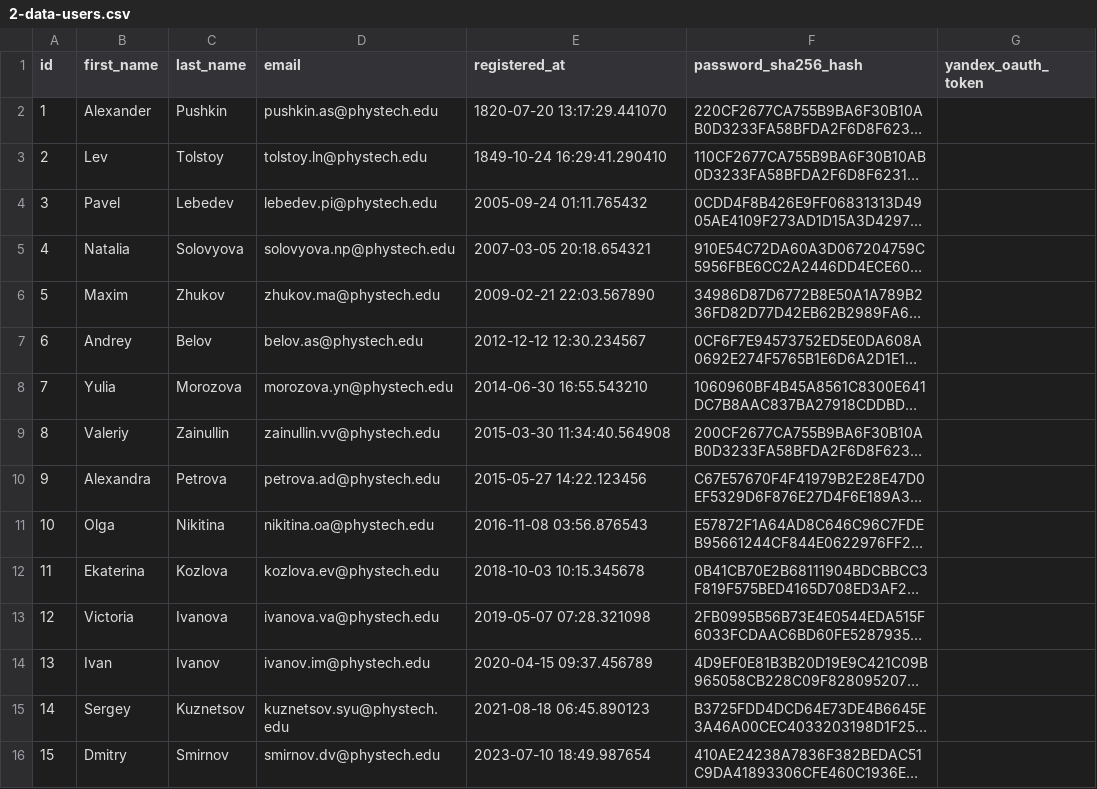
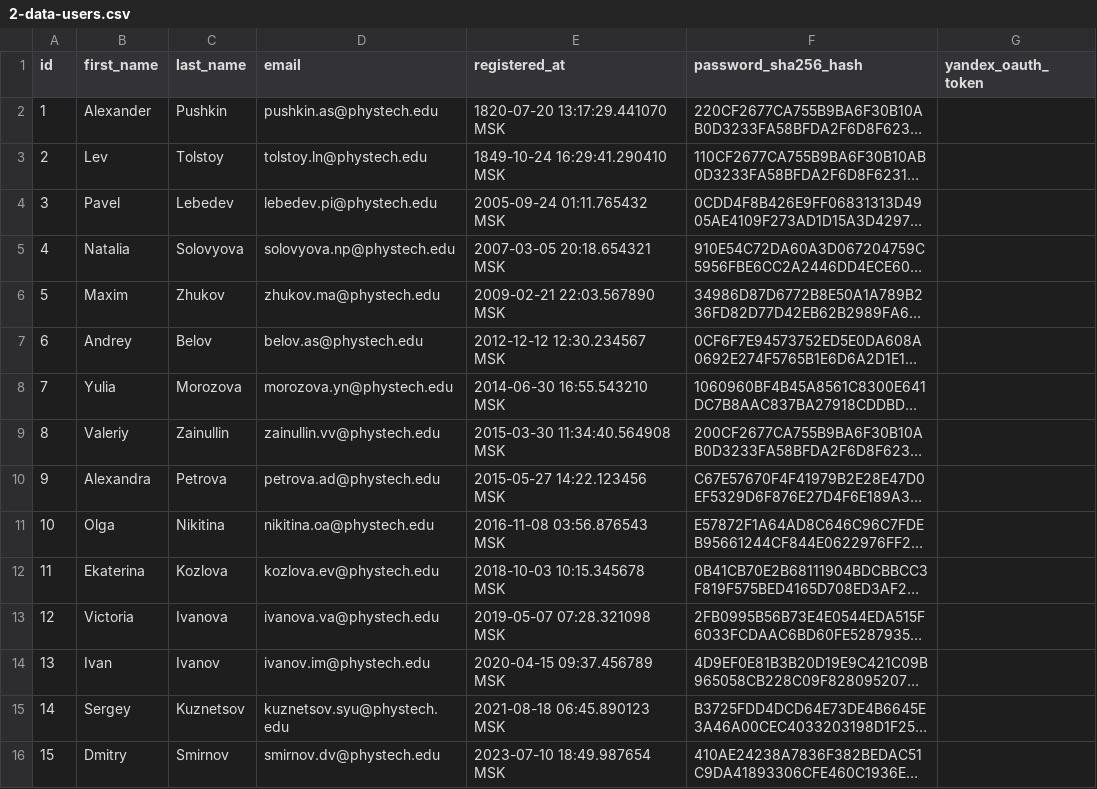
Before and after one commit to valeriy-zainullin/sql-project, a CSV file: scripts/2-data-users.csv, drawn as a sheet; long unchanged cells end in …; the diff names each change by its address in the sheet, - before the commit and + after, or states it on an @@ line.

```diff
--- a/scripts/2-data-users.csv
+++ b/scripts/2-data-users.csv
-E2 (registered_at): 1820-07-20 13:17:29.441070
+E2 (registered_at): 1820-07-20 13:17:29.441070 MSK
-E3 (registered_at): 1849-10-24 16:29:41.290410
+E3 (registered_at): 1849-10-24 16:29:41.290410 MSK
-E4 (registered_at): 2005-09-24 01:11.765432
+E4 (registered_at): 2005-09-24 01:11.765432 MSK
-E5 (registered_at): 2007-03-05 20:18.654321
+E5 (registered_at): 2007-03-05 20:18.654321 MSK
-E6 (registered_at): 2009-02-21 22:03.567890
+E6 (registered_at): 2009-02-21 22:03.567890 MSK
-E7 (registered_at): 2012-12-12 12:30.234567
+E7 (registered_at): 2012-12-12 12:30.234567 MSK
-E8 (registered_at): 2014-06-30 16:55.543210
+E8 (registered_at): 2014-06-30 16:55.543210 MSK
-E9 (registered_at): 2015-03-30 11:34:40.564908
+E9 (registered_at): 2015-03-30 11:34:40.564908 MSK
-E10 (registered_at): 2015-05-27 14:22.123456
+E10 (registered_at): 2015-05-27 14:22.123456 MSK
-E11 (registered_at): 2016-11-08 03:56.876543
+E11 (registered_at): 2016-11-08 03:56.876543 MSK
-E12 (registered_at): 2018-10-03 10:15.345678
+E12 (registered_at): 2018-10-03 10:15.345678 MSK
-E13 (registered_at): 2019-05-07 07:28.321098
+E13 (registered_at): 2019-05-07 07:28.321098 MSK
-E14 (registered_at): 2020-04-15 09:37.456789
+E14 (registered_at): 2020-04-15 09:37.456789 MSK
-E15 (registered_at): 2021-08-18 06:45.890123
+E15 (registered_at): 2021-08-18 06:45.890123 MSK
-E16 (registered_at): 2023-07-10 18:49.987654
+E16 (registered_at): 2023-07-10 18:49.987654 MSK
```
Also changed, not shown: scripts/2-data-cpus.csv, scripts/2-data-products.csv, 8 other files.
